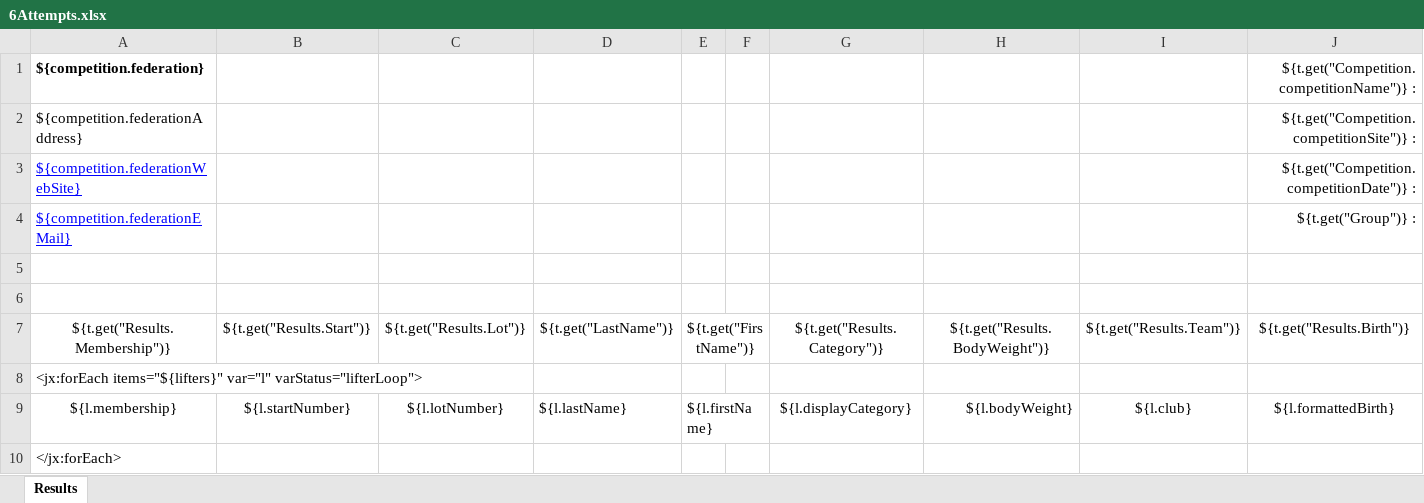
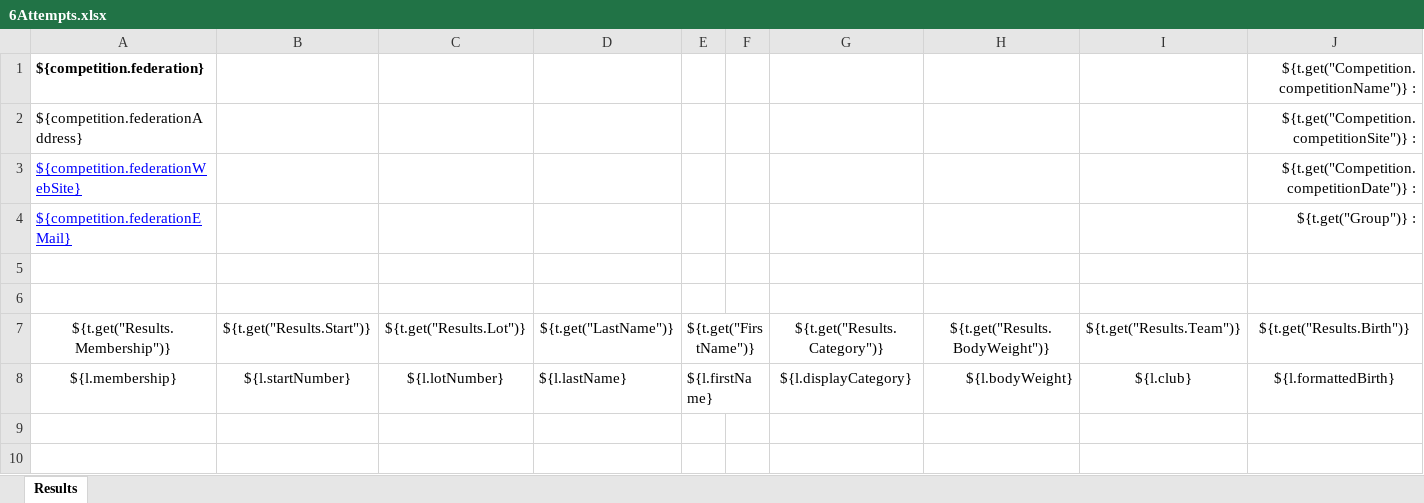
Before and after one commit to jflamy/owlcms4, an Excel workbook: owlcms/src/main/resources/templates/competitionResults/6Attempts.xlsx, sheet Results, drawn as a sheet; only a part is shown; values as stored, in another font and other column widths than the file's, no borders; conditional formats not drawn; rows hold the shown columns only; the diff names each change by its address in the sheet, - before the commit and + after, or states it on an @@ line.

Commit message:
use championship-specific categories for results

```diff
--- a/owlcms/src/main/resources/templates/competitionResults/6Attempts.xlsx (sheet Results)
+++ b/owlcms/src/main/resources/templates/competitionResults/6Attempts.xlsx (sheet Results)
-row 8: <jx:forEach items="${lifters}" var="l" varStatus="lifterLoop">
-row 10: </jx:forEach>
```
Also changed, not shown: 5 other files.
